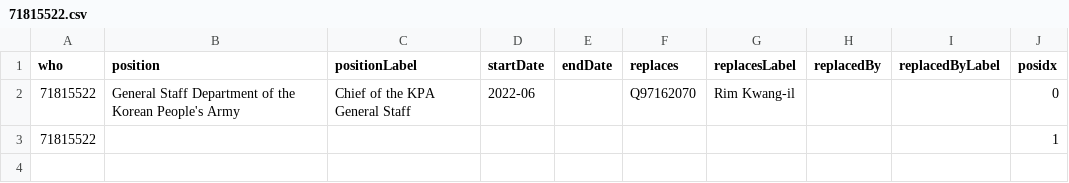
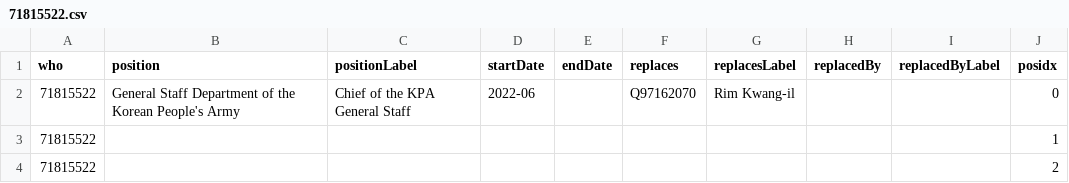
Before and after one commit to every-politician-scrapers/north-korea, a CSV file: enwiki/csv/71815522.csv, drawn as a sheet; the diff names each change by its address in the sheet, - before the commit and + after, or states it on an @@ line.

```diff
--- a/enwiki/csv/71815522.csv
+++ b/enwiki/csv/71815522.csv
+row 4: 71815522 |  |  |  |  |  |  |  |  | 2
```
Also changed, not shown: 1 other file.
